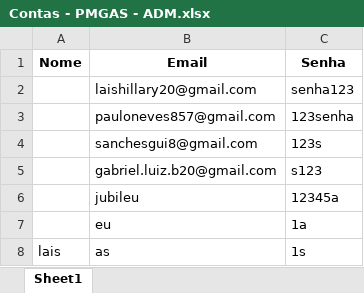
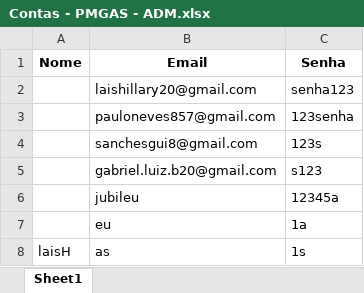
Before and after one commit to GABRIELLNB/PMGAS, an Excel workbook: Contas - PMGAS - ADM.xlsx, sheet Sheet1, drawn as a sheet; values as stored, in another font and other column widths than the file's, no borders; the diff names each change by its address in the sheet, - before the commit and + after, or states it on an @@ line.

Commit message:
Update Contas - PMGAS - ADM.xlsx

```diff
--- a/Contas - PMGAS - ADM.xlsx (sheet Sheet1)
+++ b/Contas - PMGAS - ADM.xlsx (sheet Sheet1)
-A8 (Nome): lais
+A8 (Nome): laisH
```
